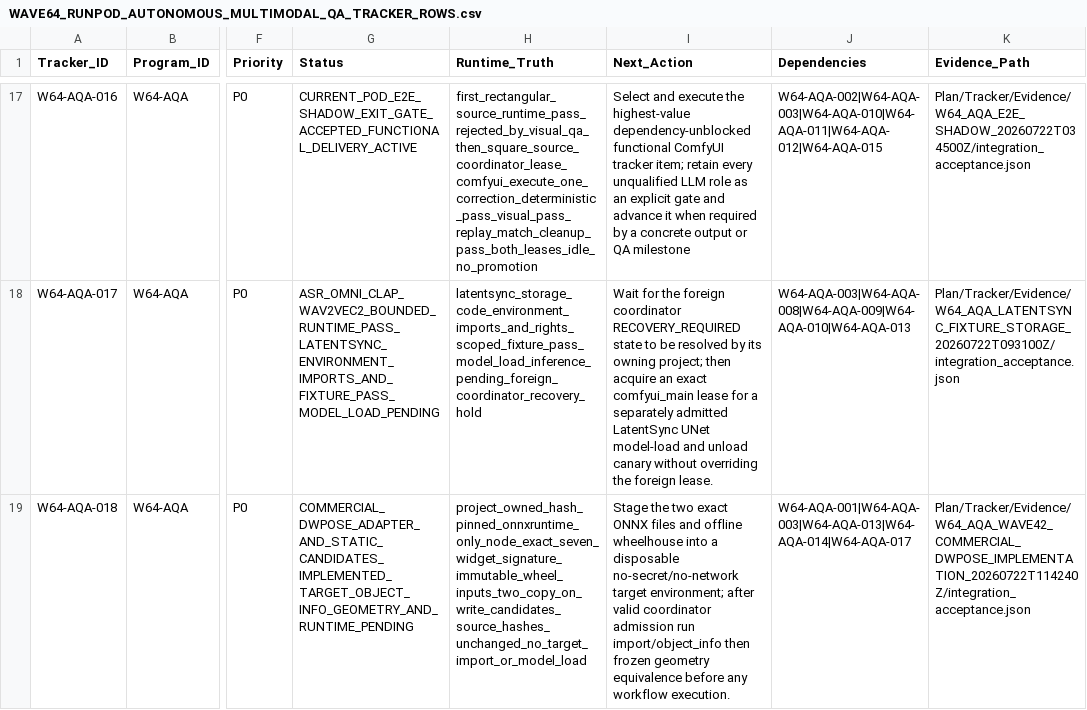
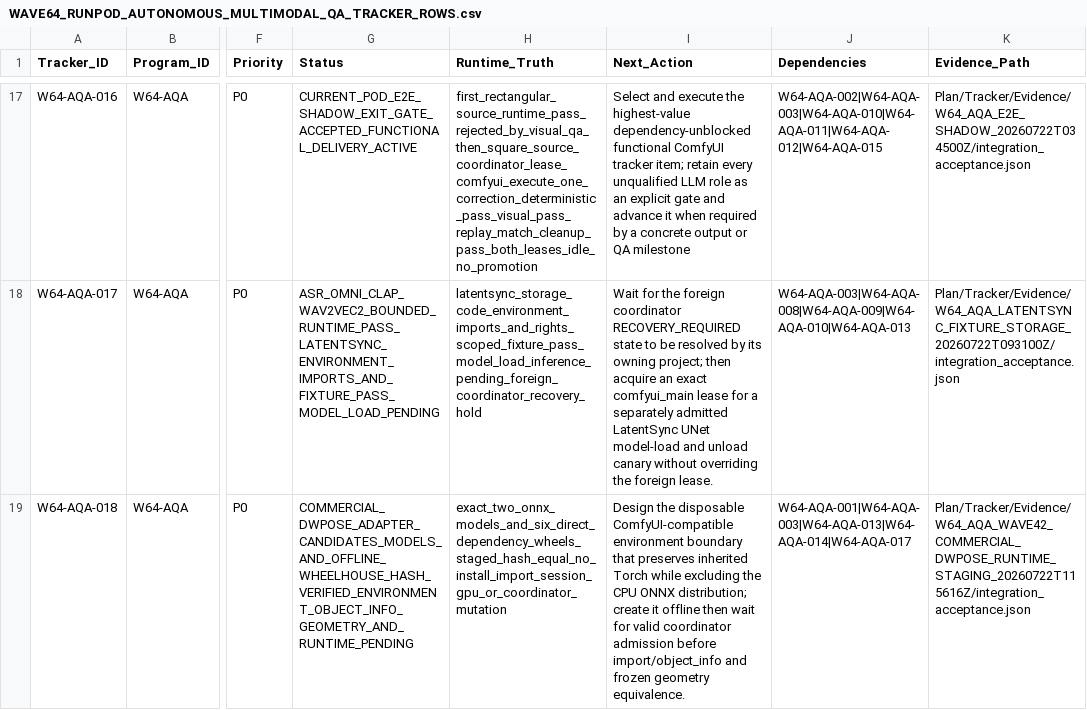
Before and after one commit to KevinSGarrett/Comfy_UI_Main, a CSV file: Plan/Tracker/Waves/Wave64/WAVE64_RUNPOD_AUTONOMOUS_MULTIMODAL_QA_TRACKER_ROWS.csv, drawn as a sheet; only a part is shown, gaps mark what is left out; the diff names each change by its address in the sheet, - before the commit and + after, or states it on an @@ line.

```diff
--- a/Plan/Tracker/Waves/Wave64/WAVE64_RUNPOD_AUTONOMOUS_MULTIMODAL_QA_TRACKER_ROWS.csv
+++ b/Plan/Tracker/Waves/Wave64/WAVE64_RUNPOD_AUTONOMOUS_MULTIMODAL_QA_TRACKER_ROWS.csv
-G19 (Status): COMMERCIAL_DWPOSE_ADAPTER_AND_STATIC_CANDIDATES_IMPLEMENTED_TARGET_OBJECT_INFO_GEOMETRY_AND_RUNTIME_PENDING
+G19 (Status): COMMERCIAL_DWPOSE_ADAPTER_CANDIDATES_MODELS_AND_OFFLINE_WHEELHOUSE_HASH_VERIFIED_ENVIRONMENT_OBJECT_INFO_GEOMETRY_AND_RUNTIME_PENDING
-H19 (Runtime_Truth): project_owned_hash_pinned_onnxruntime_only_node_exact_seven_widget_signature_immutable_wheel_inputs_two_copy_on_write_candidates_source_hashes_unchanged_no_target_import_or_model_load
+H19 (Runtime_Truth): exact_two_onnx_models_and_six_direct_dependency_wheels_staged_hash_equal_no_install_import_session_gpu_or_coordinator_mutation
-I19 (Next_Action): Stage the two exact ONNX files and offline wheelhouse into a disposable no-secret/no-network target environment; after valid coordinator admission run import/object_info then frozen geometry equivalence before any workflow execution.
+I19 (Next_Action): Design the disposable ComfyUI-compatible environment boundary that preserves inherited Torch while excluding the CPU ONNX distribution; create it offline then wait for valid coordinator admission before import/object_info and frozen geometry equivalence.
-K19 (Evidence_Path): Plan/Tracker/Evidence/W64_AQA_WAVE42_COMMERCIAL_DWPOSE_IMPLEMENTATION_20260722T114240Z/integration_acceptance.json
+K19 (Evidence_Path): Plan/Tracker/Evidence/W64_AQA_WAVE42_COMMERCIAL_DWPOSE_RUNTIME_STAGING_20260722T115616Z/integration_acceptance.json
```
Also changed, not shown: Plan/Items/Waves/Wave64/WAVE64_RUNPOD_AUTONOMOUS_MULTIMODAL_QA_ITEM_ROWS.csv, 6 other files.
